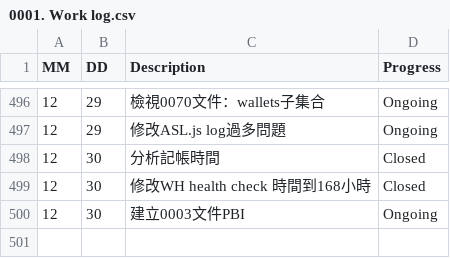
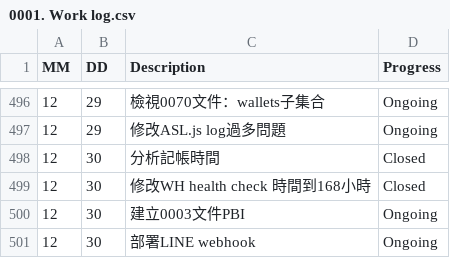
Before and after one commit to AustinLiao69/Project-LCAS-Sandbox, a CSV file: 00. Master_Project document/0001. Work log.csv, drawn as a sheet; only a part is shown, gaps mark what is left out.

```diff
--- a/00. Master_Project document/0001. Work log.csv
+++ b/00. Master_Project document/0001. Work log.csv
@@ -500 +500,2 @@ MM 	 DD 	 Description 	    Progress
 12	30	 建立0003文件PBI  	 Ongoing
+12	30	 部署LINE webhook  	 Ongoing
```
Also changed, not shown: 00. Master_Project document/0003. Product back log.csv.
